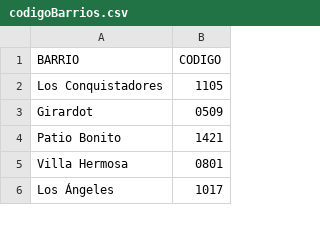
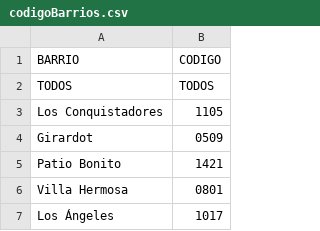
Before and after one commit to duvan314/TAE, a CSV file: Trabajo 1/AppShiny/codigoBarrios.csv, drawn as a sheet; only a part is shown.

```diff
--- a/Trabajo 1/AppShiny/codigoBarrios.csv
+++ b/Trabajo 1/AppShiny/codigoBarrios.csv
@@ -1,2 +1,3 @@
 "BARRIO","CODIGO"
+"TODOS","TODOS"
 "Los Conquistadores","1105"
```
Also changed, not shown: 4 other files.
